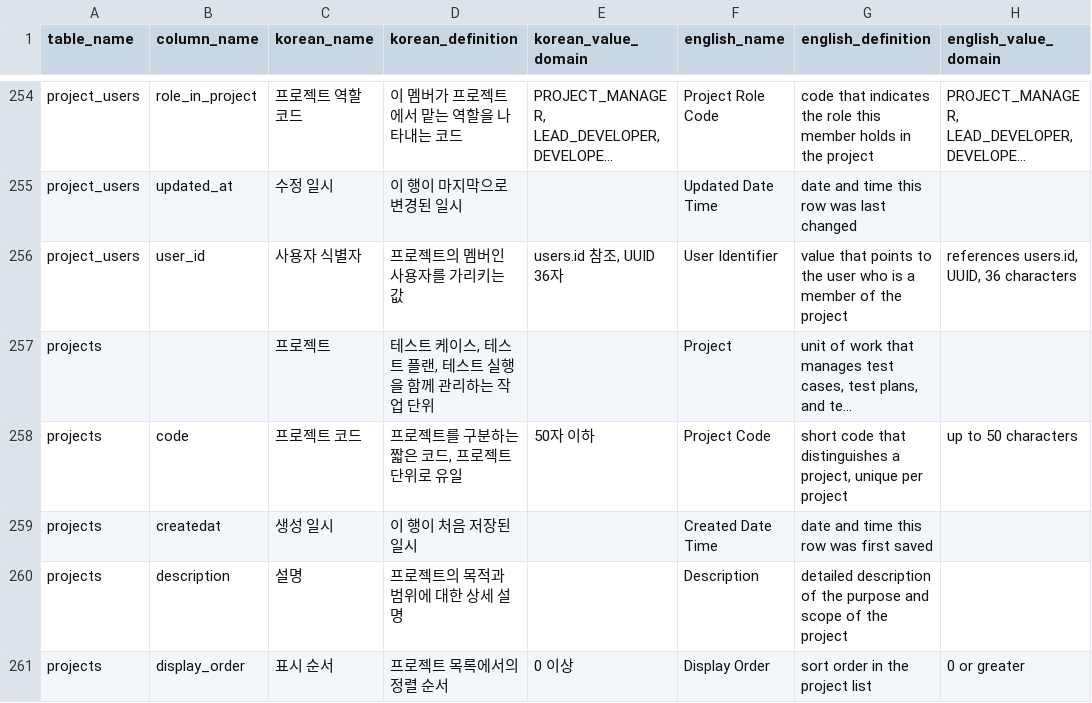
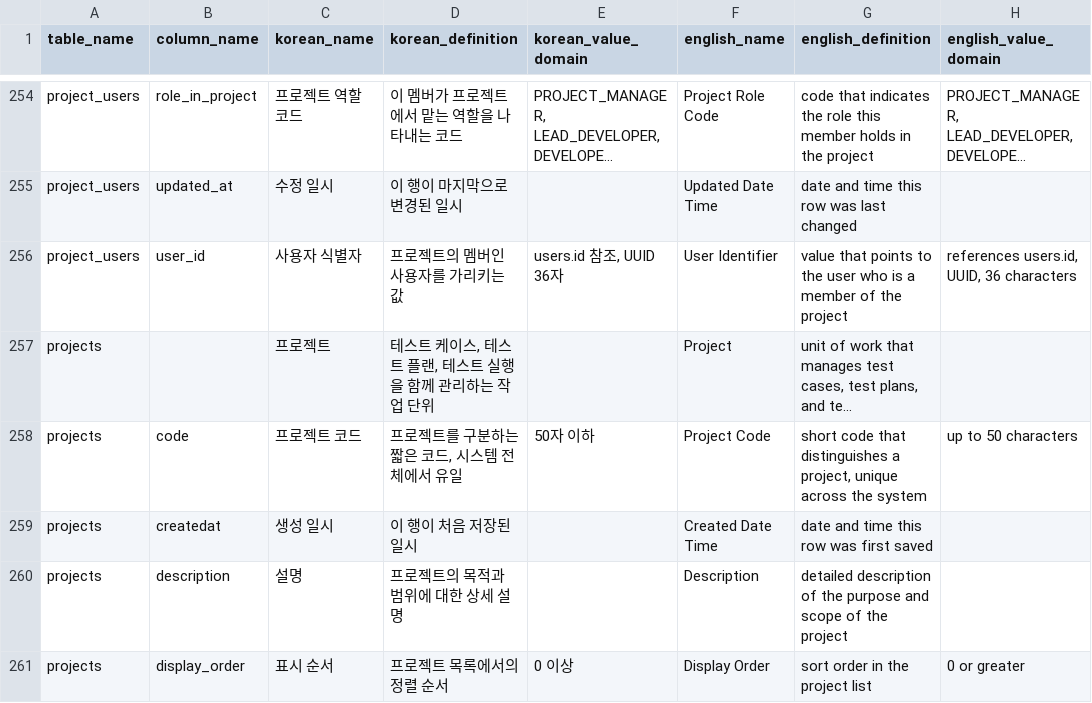
Before and after one commit to xmlangel/testcasecraft, a CSV file: src/main/resources/db/comments/data-dictionary.csv, drawn as a sheet; only a part is shown, gaps mark what is left out; long unchanged cells end in …; the diff covers the shown part only; the diff names each change by its address in the sheet, - before the commit and + after, or states it on an @@ line.

```diff
--- a/src/main/resources/db/comments/data-dictionary.csv
+++ b/src/main/resources/db/comments/data-dictionary.csv
-D258 (korean_definition): 프로젝트를 구분하는 짧은 코드, 프로젝트 단위로 유일
+D258 (korean_definition): 프로젝트를 구분하는 짧은 코드, 시스템 전체에서 유일
-G258 (english_definition): …project, unique per project
+G258 (english_definition): …project, unique across the system
```
Also changed, not shown: 46 edited cells elsewhere in this file, 20 other files.
